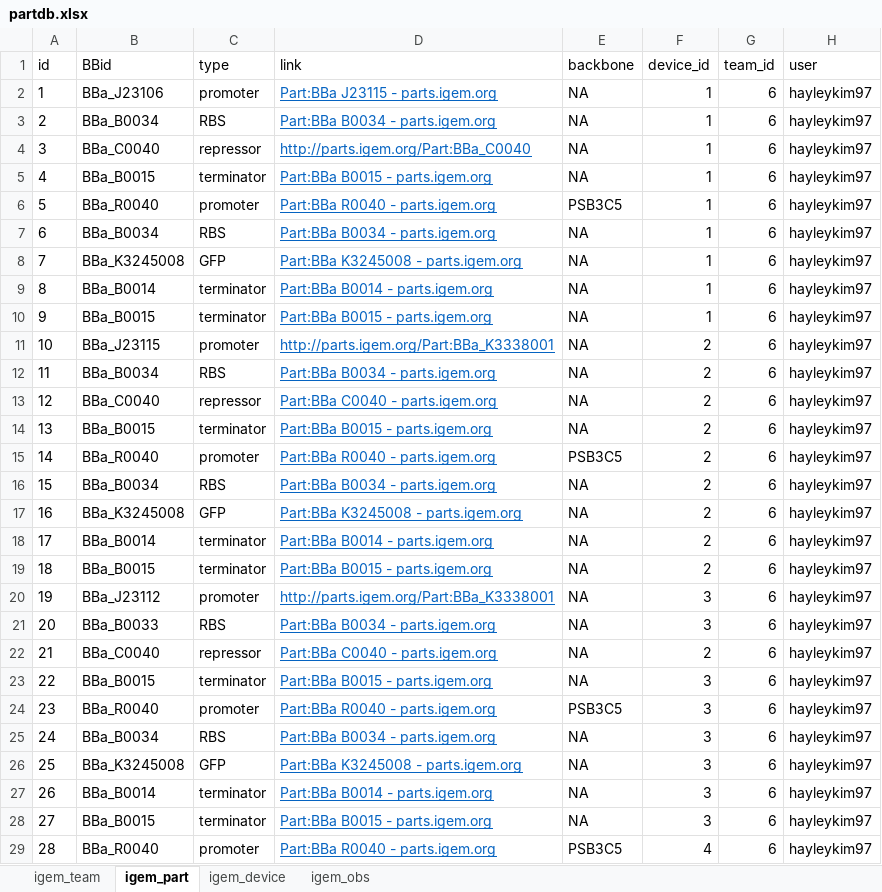
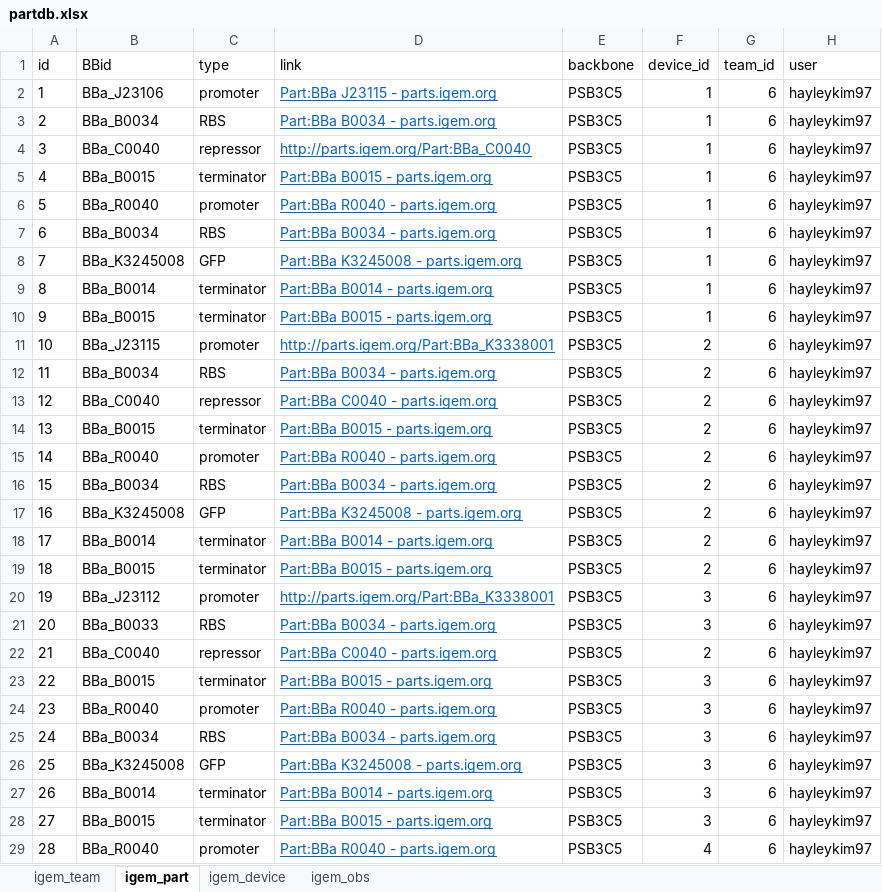
Before and after one commit to hayleykim97/researcheweb, an Excel workbook: download/partdb.xlsx, sheet igem_part, drawn as a sheet; only a part is shown; values as stored, in another font and other column widths than the file's, no borders; the diff covers the shown part only; the diff names each change by its address in the sheet, - before the commit and + after, or states it on an @@ line.

```diff
--- a/download/partdb.xlsx (sheet igem_part)
+++ b/download/partdb.xlsx (sheet igem_part)
-E2:E5 (backbone): NA
+E2:E5 (backbone): PSB3C5
-E7:E14 (backbone): NA
+E7:E14 (backbone): PSB3C5
-E16:E23 (backbone): NA
+E16:E23 (backbone): PSB3C5
-E25:E28 (backbone): NA
+E25:E28 (backbone): PSB3C5
```
Also changed, not shown: 3 edited cells elsewhere in this sheet, 1 other file.
